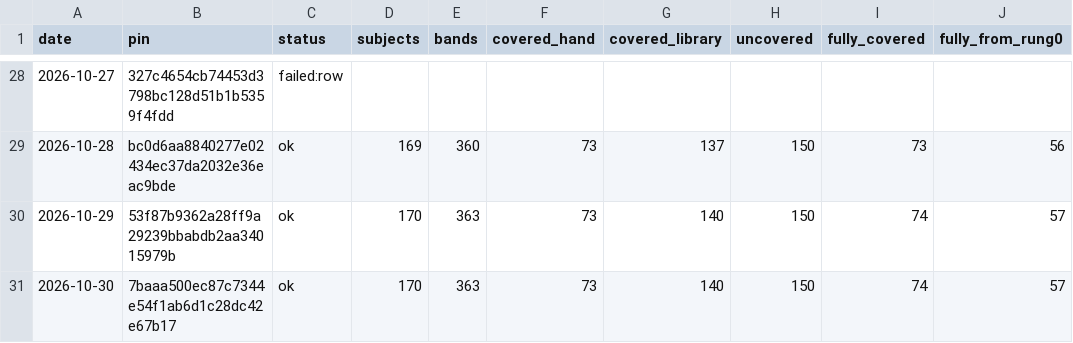
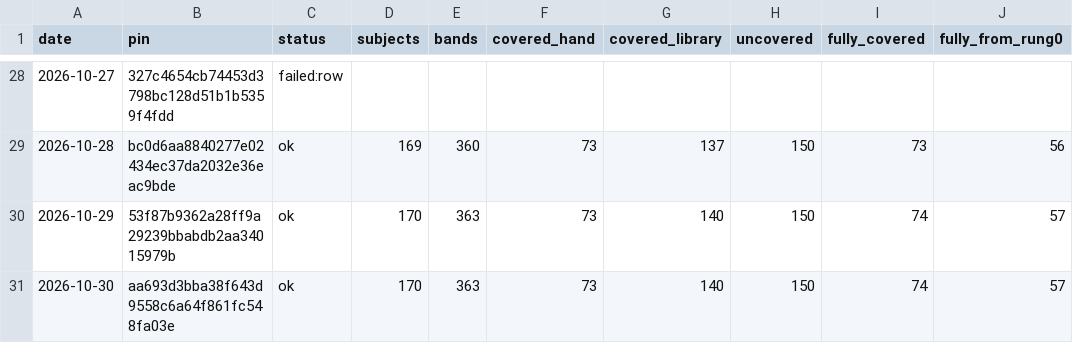
Before and after one commit to fellandfjordstudios/asset-pulse, a CSV file: history.csv, drawn as a sheet; only a part is shown, gaps mark what is left out; the diff names each change by its address in the sheet, - before the commit and + after, or states it on an @@ line.

```diff
--- a/history.csv
+++ b/history.csv
-B31 (pin): 7baaa500ec87c7344e54f1ab6d1c28dc42e67b17
+B31 (pin): aa693d3bba38f643d9558c6a64f861fc548fa03e
```
Also changed, not shown: 1 other file.
